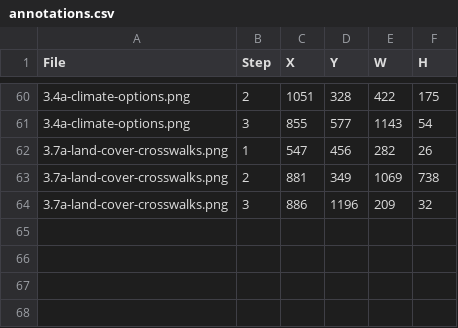
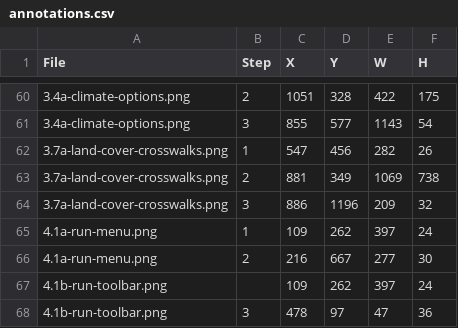
Before and after one commit to bsleeter/lucasCore, a CSV file: docs/guide/annotations.csv, drawn as a sheet; only a part is shown, gaps mark what is left out; the diff names each change by its address in the sheet, - before the commit and + after, or states it on an @@ line.

```diff
--- a/docs/guide/annotations.csv
+++ b/docs/guide/annotations.csv
+row 65: 4.1a-run-menu.png | 1 | 109 | 262 | 397 | 24
+row 66: 4.1a-run-menu.png | 2 | 216 | 667 | 277 | 30
+row 67: 4.1b-run-toolbar.png |  | 109 | 262 | 397 | 24
+row 68: 4.1b-run-toolbar.png | 3 | 478 | 97 | 47 | 36
```
Also changed, not shown: docs/guide/crops.csv.
